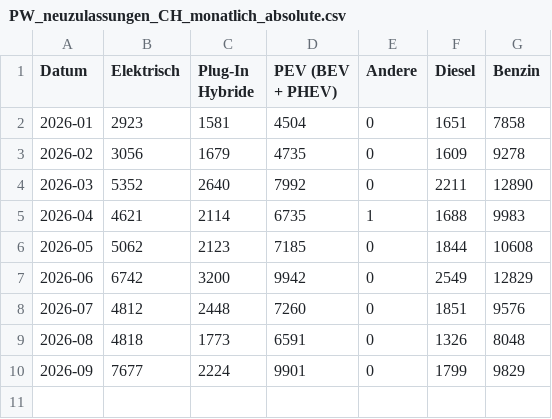
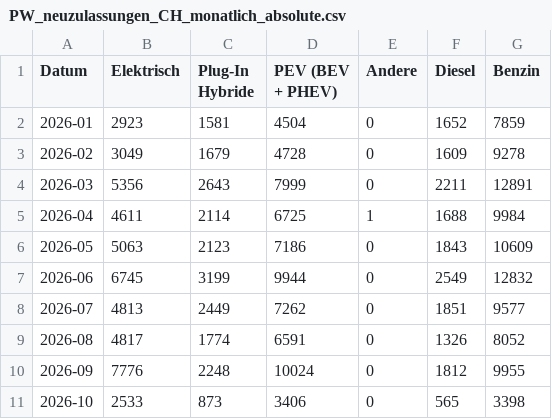
Before and after one commit to OpenCH-eMobility/Swiss-eMobility-Stats, a CSV file: csv/PW_neuzulassungen_CH_monatlich_absolute.csv, drawn as a sheet.

```diff
--- a/csv/PW_neuzulassungen_CH_monatlich_absolute.csv
+++ b/csv/PW_neuzulassungen_CH_monatlich_absolute.csv
@@ -1,10 +1,11 @@
 Datum,Elektrisch,Plug-In Hybride,PEV (BEV + PHEV),Andere,Diesel,Benzin
-2026-01,2923,1581,4504,0,1651,7858
-2026-02,3056,1679,4735,0,1609,9278
-2026-03,5352,2640,7992,0,2211,12890
-2026-04,4621,2114,6735,1,1688,9983
-2026-05,5062,2123,7185,0,1844,10608
-2026-06,6742,3200,9942,0,2549,12829
-2026-07,4812,2448,7260,0,1851,9576
-2026-08,4818,1773,6591,0,1326,8048
-2026-09,7677,2224,9901,0,1799,9829
+2026-01,2923,1581,4504,0,1652,7859
+2026-02,3049,1679,4728,0,1609,9278
+2026-03,5356,2643,7999,0,2211,12891
+2026-04,4611,2114,6725,1,1688,9984
+2026-05,5063,2123,7186,0,1843,10609
+2026-06,6745,3199,9944,0,2549,12832
+2026-07,4813,2449,7262,0,1851,9577
+2026-08,4817,1774,6591,0,1326,8052
+2026-09,7776,2248,10024,0,1812,9955
+2026-10,2533,873,3406,0,565,3398
```
Also changed, not shown: csv/PW_neuzulassungen_gruppen.csv, csv/PW_neuzulassungen_gruppen_marken.csv, 45 other files.
